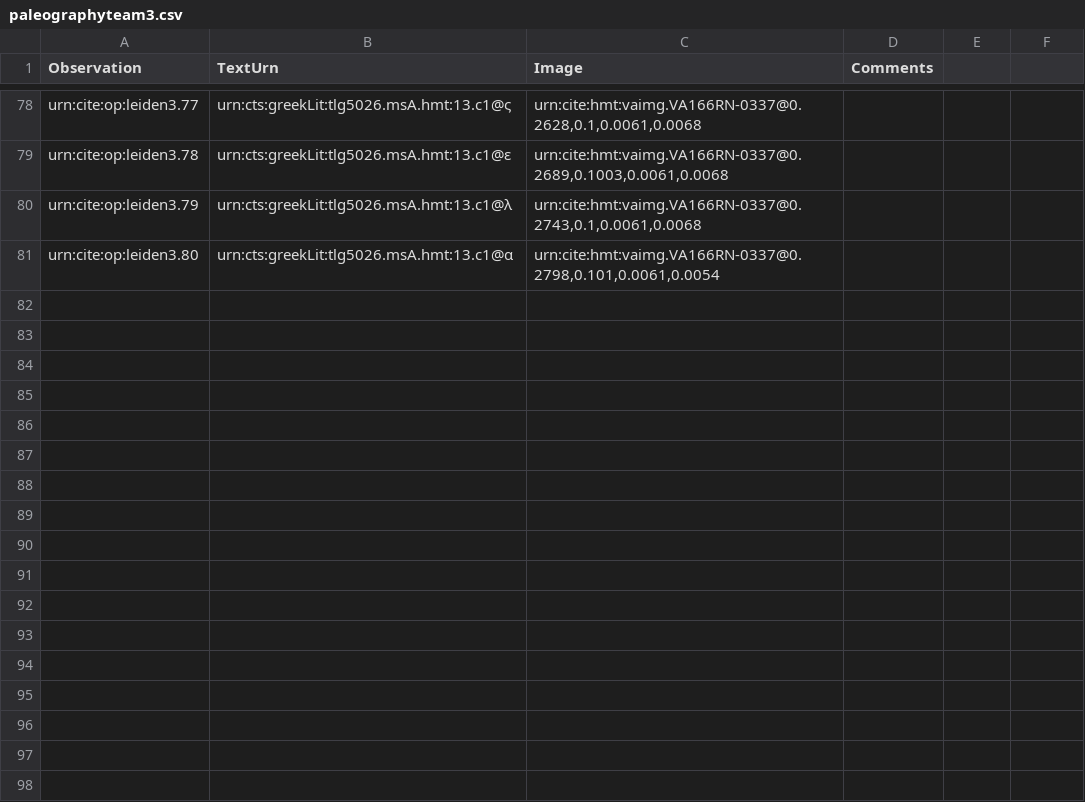
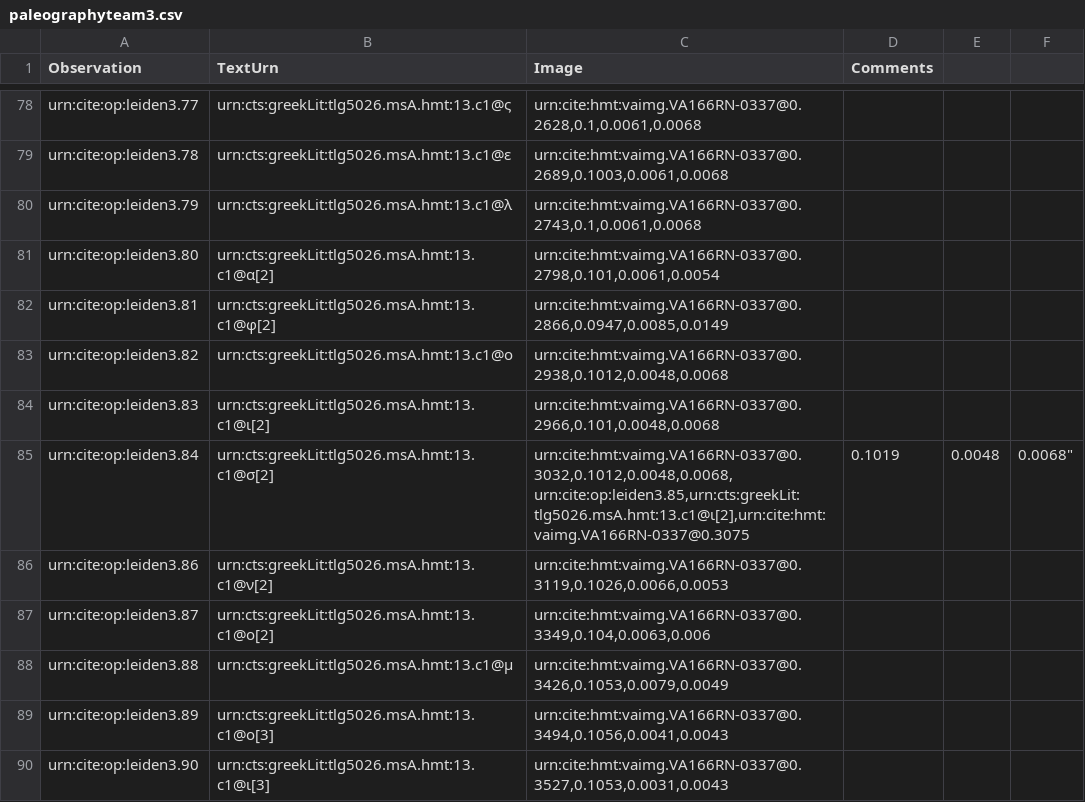
Before and after one commit to hmteditors/leiden, a CSV file: collections/paleographyteam3.csv, drawn as a sheet; only a part is shown, gaps mark what is left out.

Commit message:
Update paleographyteam3.csv

```diff
--- a/collections/paleographyteam3.csv
+++ b/collections/paleographyteam3.csv
@@ -80,2 +80,12 @@ urn:cite:op:leiden3.78,urn:cts:greekLit:tlg5026.msA.hmt:13.c1@ε,"urn:cite:hmt:v
 urn:cite:op:leiden3.79,urn:cts:greekLit:tlg5026.msA.hmt:13.c1@λ,"urn:cite:hmt:vaimg.VA166RN-0337@0.2743,0.1,0.0061,0.0068",
-urn:cite:op:leiden3.80,urn:cts:greekLit:tlg5026.msA.hmt:13.c1@α,"urn:cite:hmt:vaimg.VA166RN-0337@0.2798,0.101,0.0061,0.0054",
+urn:cite:op:leiden3.80,urn:cts:greekLit:tlg5026.msA.hmt:13.c1@α[2],"urn:cite:hmt:vaimg.VA166RN-0337@0.2798,0.101,0.0061,0.0054",
+urn:cite:op:leiden3.81,urn:cts:greekLit:tlg5026.msA.hmt:13.c1@φ[2],"urn:cite:hmt:vaimg.VA166RN-0337@0.2866,0.0947,0.0085,0.0149",
+urn:cite:op:leiden3.82,urn:cts:greekLit:tlg5026.msA.hmt:13.c1@ο,"urn:cite:hmt:vaimg.VA166RN-0337@0.2938,0.1012,0.0048,0.0068",
+urn:cite:op:leiden3.83,urn:cts:greekLit:tlg5026.msA.hmt:13.c1@ι[2],"urn:cite:hmt:vaimg.VA166RN-0337@0.2966,0.101,0.0048,0.0068",
+urn:cite:op:leiden3.84,urn:cts:greekLit:tlg5026.msA.hmt:13.c1@σ[2],"urn:cite:hmt:vaimg.VA166RN-0337@0.3032,0.1012,0.0048,0.0068,
+urn:cite:op:leiden3.85,urn:cts:greekLit:tlg5026.msA.hmt:13.c1@ι[2],"urn:cite:hmt:vaimg.VA166RN-0337@0.3075,0.1019,0.0048,0.0068",
+urn:cite:op:leiden3.86,urn:cts:greekLit:tlg5026.msA.hmt:13.c1@ν[2],"urn:cite:hmt:vaimg.VA166RN-0337@0.3119,0.1026,0.0066,0.0053",
+urn:cite:op:leiden3.87,urn:cts:greekLit:tlg5026.msA.hmt:13.c1@ο[2],"urn:cite:hmt:vaimg.VA166RN-0337@0.3349,0.104,0.0063,0.006",
+urn:cite:op:leiden3.88,urn:cts:greekLit:tlg5026.msA.hmt:13.c1@μ,"urn:cite:hmt:vaimg.VA166RN-0337@0.3426,0.1053,0.0079,0.0049",
+urn:cite:op:leiden3.89,urn:cts:greekLit:tlg5026.msA.hmt:13.c1@ο[3],"urn:cite:hmt:vaimg.VA166RN-0337@0.3494,0.1056,0.0041,0.0043",
+urn:cite:op:leiden3.90,urn:cts:greekLit:tlg5026.msA.hmt:13.c1@ι[3],"urn:cite:hmt:vaimg.VA166RN-0337@0.3527,0.1053,0.0031,0.0043",
```
